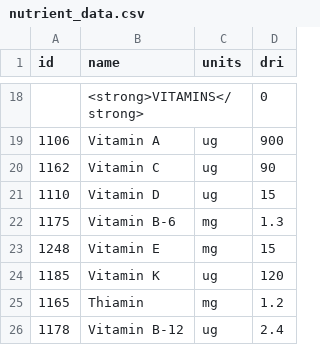
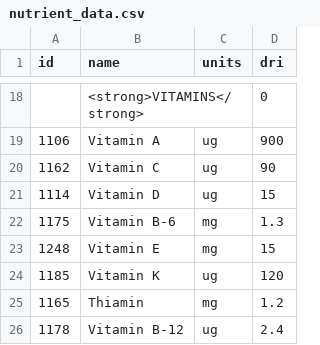
Before and after one commit to CaseyDow/nutrients, a CSV file: data/nutrient_data.csv, drawn as a sheet; only a part is shown, gaps mark what is left out.

```diff
--- a/data/nutrient_data.csv
+++ b/data/nutrient_data.csv
@@ -20,3 +20,3 @@
 "1162","Vitamin C","ug",90
-"1110","Vitamin D","ug",15
+"1114","Vitamin D","ug",15
 "1175","Vitamin B-6","mg",1.3
```
Also changed, not shown: 2 other files.
